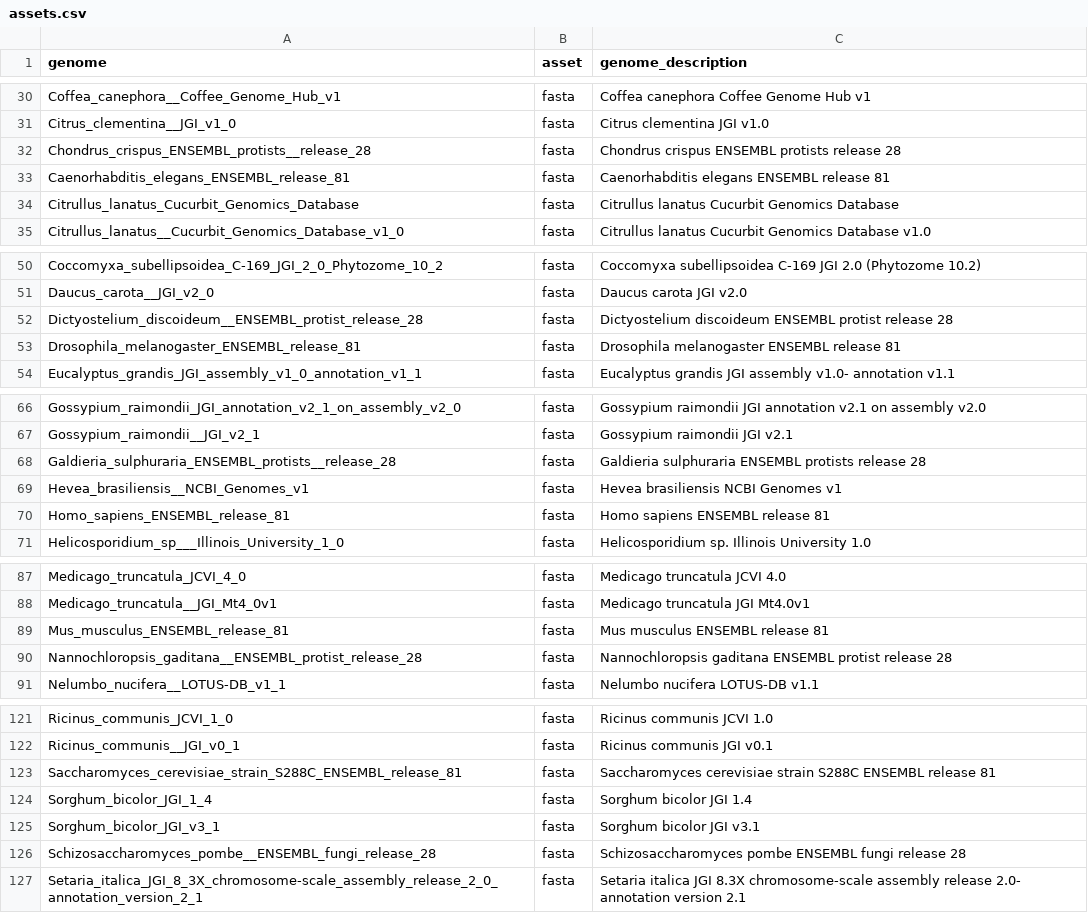
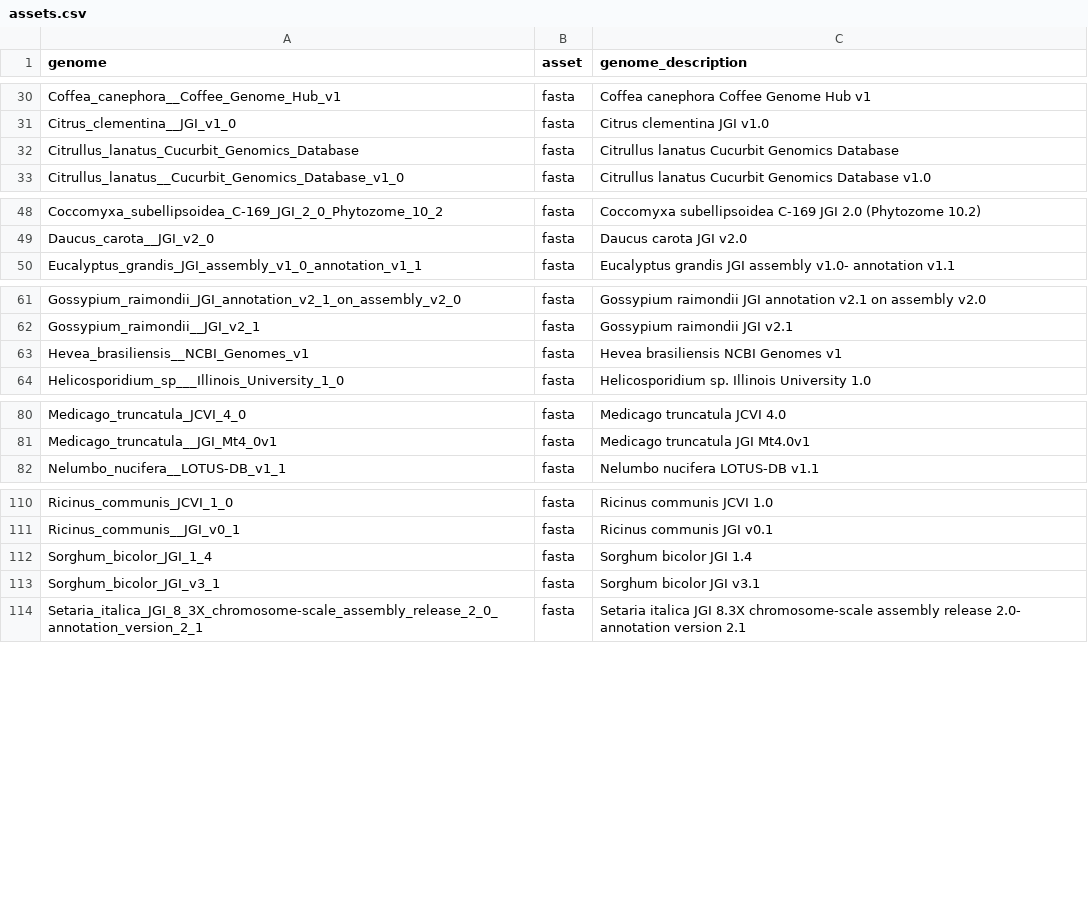
Before and after one commit to refgenie/plantref, a CSV file: asset_pep/assets.csv, drawn as a sheet; only a part is shown, gaps mark what is left out; the diff covers the shown part only.

```diff
--- a/asset_pep/assets.csv
+++ b/asset_pep/assets.csv
@@ -31,4 +31,2 @@ Coffea_canephora__Coffee_Genome_Hub_v1,fasta,Coffea canephora  Coffee Genome Hub
 Citrus_clementina__JGI_v1_0,fasta,Citrus clementina  JGI v1.0
-Chondrus_crispus_ENSEMBL_protists__release_28,fasta,Chondrus crispus ENSEMBL protists  release 28
-Caenorhabditis_elegans_ENSEMBL_release_81,fasta,Caenorhabditis elegans ENSEMBL release 81
 Citrullus_lanatus_Cucurbit_Genomics_Database,fasta,Citrullus lanatus Cucurbit Genomics Database
@@ -51,4 +49,2 @@ Coccomyxa_subellipsoidea_C-169_JGI_2_0_Phytozome_10_2,fasta,Coccomyxa subellipso
 Daucus_carota__JGI_v2_0,fasta,Daucus carota  JGI v2.0
-Dictyostelium_discoideum__ENSEMBL_protist_release_28,fasta,Dictyostelium discoideum  ENSEMBL protist release 28
-Drosophila_melanogaster_ENSEMBL_release_81,fasta,Drosophila melanogaster ENSEMBL release 81
 Eucalyptus_grandis_JGI_assembly_v1_0_annotation_v1_1,fasta,Eucalyptus grandis JGI assembly v1.0- annotation v1.1
@@ -67,5 +62,3 @@ Gossypium_raimondii_JGI_annotation_v2_1_on_assembly_v2_0,fasta,Gossypium raimond
 Gossypium_raimondii__JGI_v2_1,fasta,Gossypium raimondii  JGI v2.1
-Galdieria_sulphuraria_ENSEMBL_protists__release_28,fasta,Galdieria sulphuraria ENSEMBL protists  release 28
 Hevea_brasiliensis__NCBI_Genomes_v1,fasta,Hevea brasiliensis  NCBI Genomes v1
-Homo_sapiens_ENSEMBL_release_81,fasta,Homo sapiens ENSEMBL release 81
 Helicosporidium_sp___Illinois_University_1_0,fasta,Helicosporidium sp.  Illinois University 1.0
@@ -88,4 +81,2 @@ Medicago_truncatula_JCVI_4_0,fasta,Medicago truncatula JCVI 4.0
 Medicago_truncatula__JGI_Mt4_0v1,fasta,Medicago truncatula  JGI Mt4.0v1
-Mus_musculus_ENSEMBL_release_81,fasta,Mus musculus ENSEMBL release 81
-Nannochloropsis_gaditana__ENSEMBL_protist_release_28,fasta,Nannochloropsis gaditana  ENSEMBL protist release 28
 Nelumbo_nucifera__LOTUS-DB_v1_1,fasta,Nelumbo nucifera  LOTUS-DB v1.1
@@ -122,6 +111,4 @@ Ricinus_communis_JCVI_1_0,fasta,Ricinus communis JCVI 1.0
 Ricinus_communis__JGI_v0_1,fasta,Ricinus communis  JGI v0.1
-Saccharomyces_cerevisiae_strain_S288C_ENSEMBL_release_81,fasta,Saccharomyces cerevisiae strain S288C ENSEMBL release 81
 Sorghum_bicolor_JGI_1_4,fasta,Sorghum bicolor JGI 1.4
 Sorghum_bicolor_JGI_v3_1,fasta,Sorghum bicolor JGI v3.1
-Schizosaccharomyces_pombe__ENSEMBL_fungi_release_28,fasta,Schizosaccharomyces pombe  ENSEMBL fungi release 28
 Setaria_italica_JGI_8_3X_chromosome-scale_assembly_release_2_0_annotation_version_2_1,fasta,Setaria italica JGI 8.3X chromosome-scale assembly release 2.0- annotation version 2.1
```
Also changed, not shown: 3 removed rows elsewhere in this file, asset_pep/recipe_inputs.csv.
